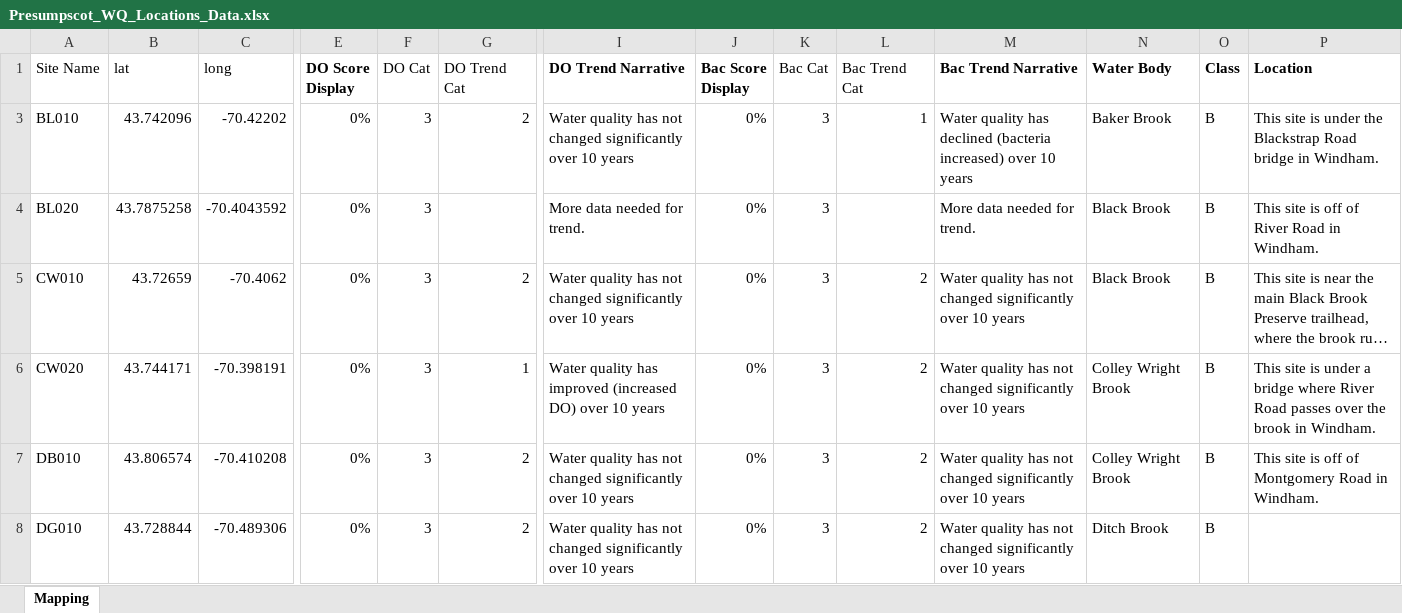
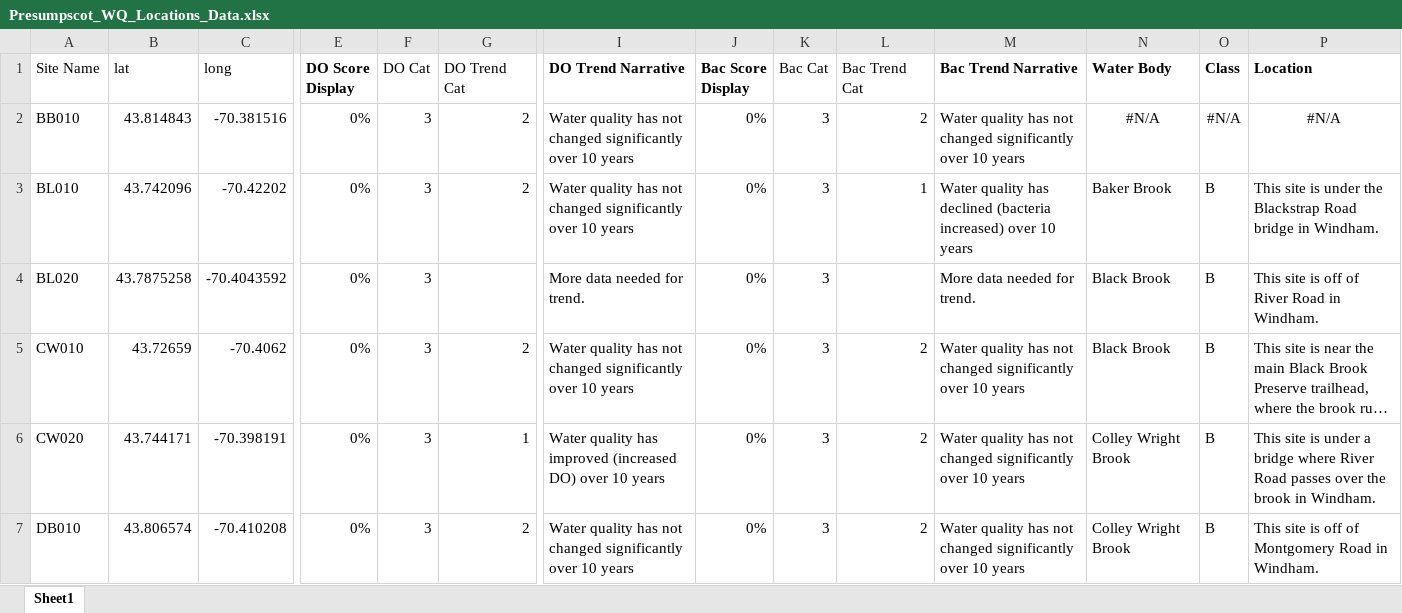
Before and after one commit to CBEP-SoCB-Details/Presumpscot_WQ, an Excel workbook: Original_Data/Presumpscot_WQ_Locations_Data.xlsx, sheet Sheet1, drawn as a sheet; only a part is shown, gaps mark what is left out; the shorter side is filled out with more unchanged rows; long unchanged cells end in …; values as stored, in another font and other column widths than the file's, no borders; charts and pictures not drawn; rows hold the shown columns only; the diff covers the shown part only; the diff names each change by its address in the sheet, - before the commit and + after, or states it on an @@ line.

```diff
--- a/Original_Data/Presumpscot_WQ_Locations_Data.xlsx (sheet Sheet1)
+++ b/Original_Data/Presumpscot_WQ_Locations_Data.xlsx (sheet Sheet1)
-sheet tab: Mapping
+sheet tab: Sheet1
@@ row 2 unhidden: BB010 | 43.814843 | -70.381516 | 0% | 3 | 2 | Water quality has not changed significantly over 10 years | 0% | 3 | 2 | Water quality has not changed significantly over 10 years | #N/A | #N/A | #N/A @@
```
Also changed, not shown: 29 removed rows elsewhere in this sheet, charts or pictures, 11 other files.
